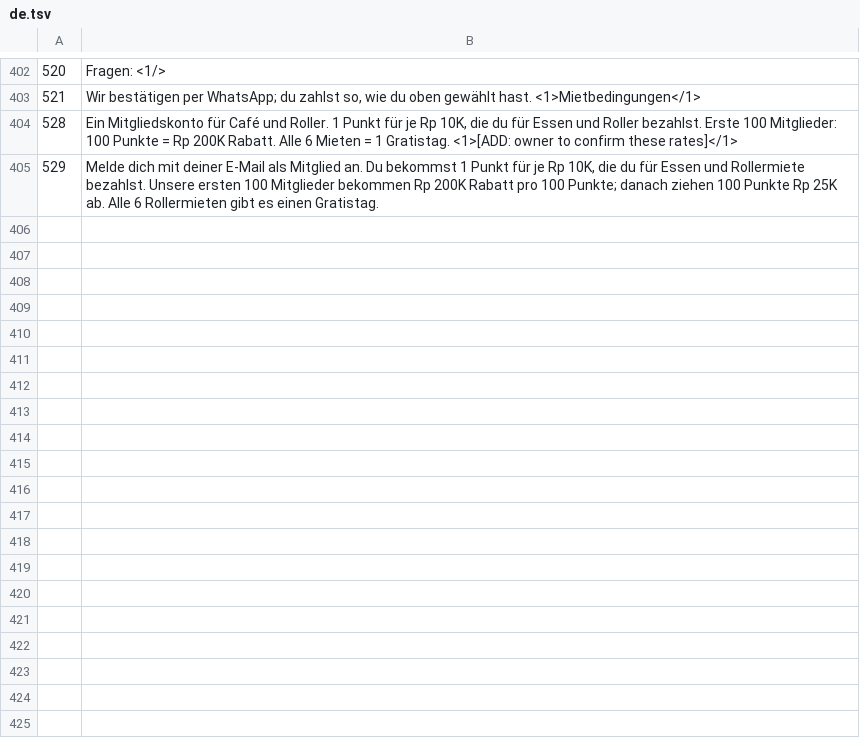
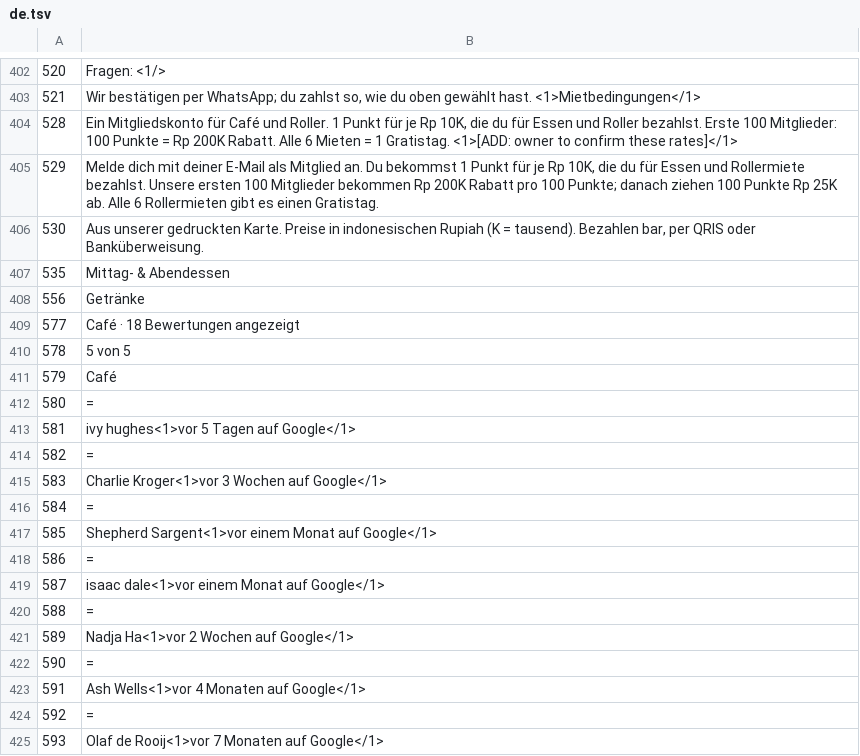
Before and after one commit to carlosmorecrofts-dotcom/TAKE, a TSV file: i18n-tools/tr/de.tsv, drawn as a sheet; only a part is shown, gaps mark what is left out; the diff covers the shown part only.

```diff
--- a/i18n-tools/tr/de.tsv
+++ b/i18n-tools/tr/de.tsv
@@ -405 +405,21 @@
 529	Melde dich mit deiner E-Mail als Mitglied an. Du bekommst 1 Punkt für je Rp 10K, die du für Essen und Rollermiete bezahlst. Unsere ersten 100 Mitglieder bekommen Rp 200K Rabatt pro 100 Punkte; danach ziehen 100 Punkte Rp 25K ab. Alle 6 Rollermieten gibt es einen Gratistag.
+530	Aus unserer gedruckten Karte. Preise in indonesischen Rupiah (K = tausend). Bezahlen bar, per QRIS oder Banküberweisung.
+535	Mittag- & Abendessen
+556	Getränke
+577	Café · 18 Bewertungen angezeigt
+578	5 von 5
+579	Café
+580	=
+581	ivy hughes<1>vor 5 Tagen auf Google</1>
+582	=
+583	Charlie Kroger<1>vor 3 Wochen auf Google</1>
+584	=
+585	Shepherd Sargent<1>vor einem Monat auf Google</1>
+586	=
+587	isaac dale<1>vor einem Monat auf Google</1>
+588	=
+589	Nadja Ha<1>vor 2 Wochen auf Google</1>
+590	=
+591	Ash Wells<1>vor 4 Monaten auf Google</1>
+592	=
+593	Olaf de Rooij<1>vor 7 Monaten auf Google</1>
```
Also changed, not shown: 26 added rows elsewhere in this file, i18n-tools/strings.tsv, i18n-tools/tr/fr.tsv, 31 other files.
